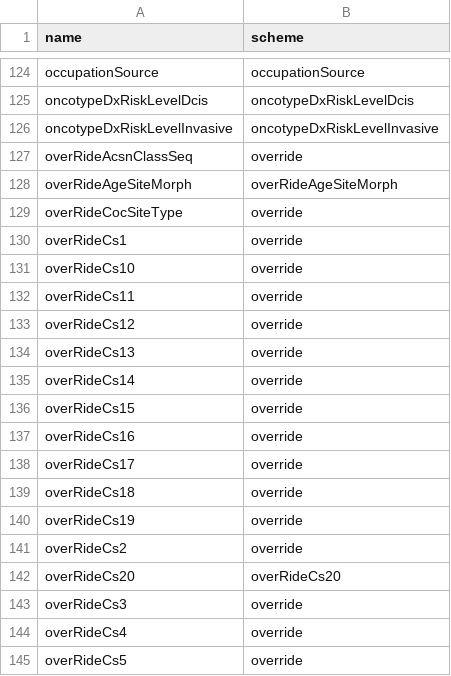
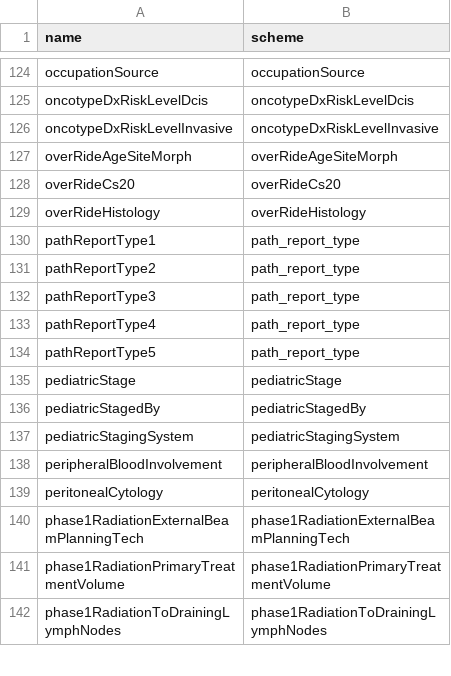
Before and after one commit to WerthPADOH/naaccr, a CSV file: data-raw/field_code_scheme.csv, drawn as a sheet; only a part is shown, gaps mark what is left out; the shorter side is filled out with more unchanged rows; the diff covers the shown part only.

Commit message:
Process simple override fields into logical, not factor
This uses the `naaccr_override` function which already existed. Chances are
the "override" in the code scheme table was meant to be in the field info
table.

```diff
--- a/data-raw/field_code_scheme.csv
+++ b/data-raw/field_code_scheme.csv
@@ -126,20 +126,3 @@ oncotypeDxRiskLevelDcis,oncotypeDxRiskLevelDcis
 oncotypeDxRiskLevelInvasive,oncotypeDxRiskLevelInvasive
-overRideAcsnClassSeq,override
 overRideAgeSiteMorph,overRideAgeSiteMorph
-overRideCocSiteType,override
-overRideCs1,override
-overRideCs10,override
-overRideCs11,override
-overRideCs12,override
-overRideCs13,override
-overRideCs14,override
-overRideCs15,override
-overRideCs16,override
-overRideCs17,override
-overRideCs18,override
-overRideCs19,override
-overRideCs2,override
 overRideCs20,overRideCs20
-overRideCs3,override
-overRideCs4,override
-overRideCs5,override
```
Also changed, not shown: 25 removed rows and 1 moved row elsewhere in this file, data-raw/field_info.csv.
